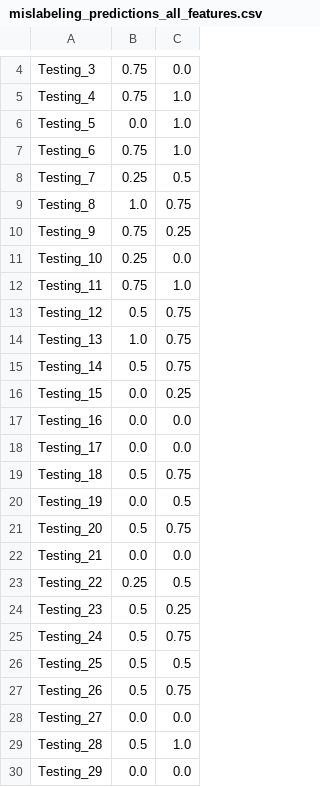
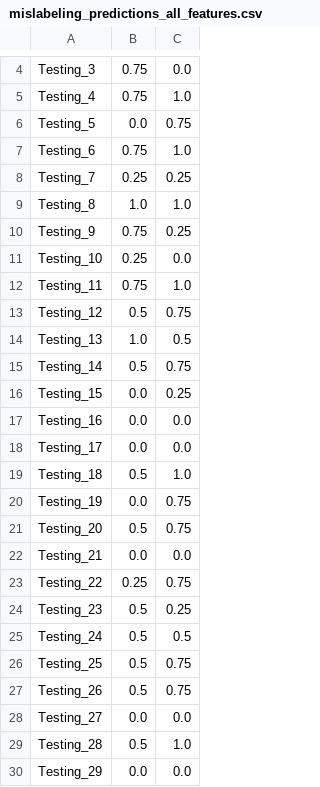
Before and after one commit to ACHG2018/fda-mislabeling-challenge, a CSV file: results/mislabeling_predictions_all_features.csv, drawn as a sheet; only a part is shown, gaps mark what is left out; the diff covers the shown part only.

```diff
--- a/results/mislabeling_predictions_all_features.csv
+++ b/results/mislabeling_predictions_all_features.csv
@@ -5,6 +5,6 @@ Testing_3,0.75,0.0
 Testing_4,0.75,1.0
-Testing_5,0.0,1.0
+Testing_5,0.0,0.75
 Testing_6,0.75,1.0
-Testing_7,0.25,0.5
-Testing_8,1.0,0.75
+Testing_7,0.25,0.25
+Testing_8,1.0,1.0
 Testing_9,0.75,0.25
@@ -13,3 +13,3 @@ Testing_11,0.75,1.0
 Testing_12,0.5,0.75
-Testing_13,1.0,0.75
+Testing_13,1.0,0.5
 Testing_14,0.5,0.75
@@ -18,10 +18,10 @@ Testing_16,0.0,0.0
 Testing_17,0.0,0.0
-Testing_18,0.5,0.75
-Testing_19,0.0,0.5
+Testing_18,0.5,1.0
+Testing_19,0.0,0.75
 Testing_20,0.5,0.75
 Testing_21,0.0,0.0
-Testing_22,0.25,0.5
+Testing_22,0.25,0.75
 Testing_23,0.5,0.25
-Testing_24,0.5,0.75
-Testing_25,0.5,0.5
+Testing_24,0.5,0.5
+Testing_25,0.5,0.75
 Testing_26,0.5,0.75
```
Also changed, not shown: 19 edited cells elsewhere in this file, results/extensive_prot_all_features.csv, 1 other file.
